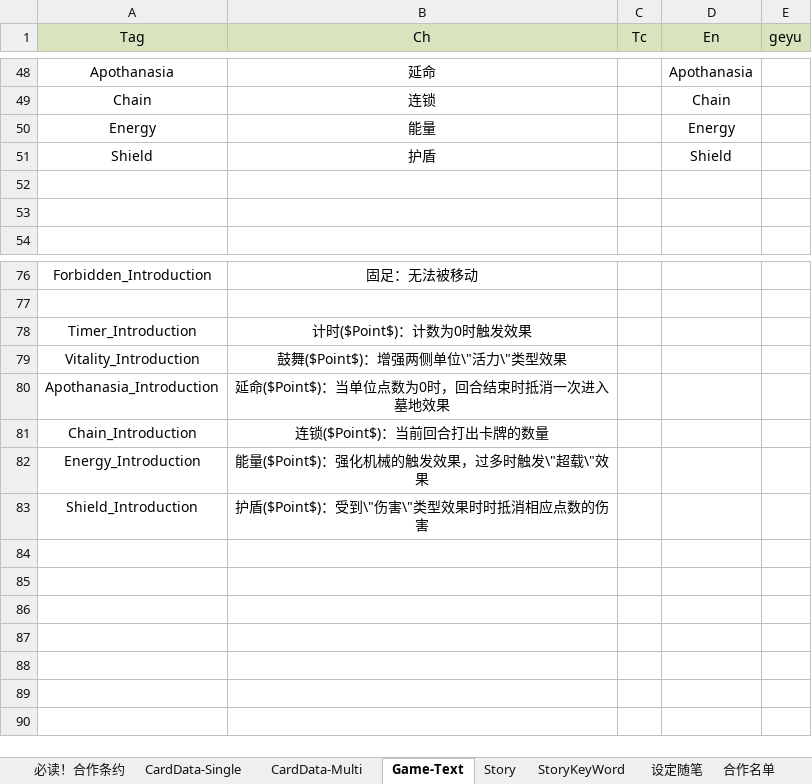
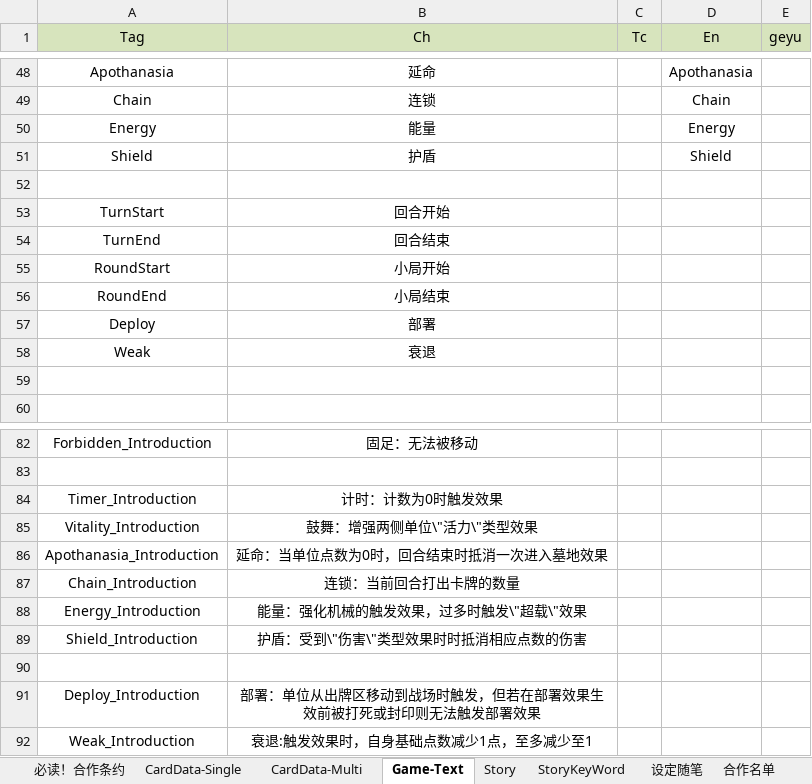
Before and after one commit to NAJA5152/TouhouMachineLearning2022, an Excel workbook: Assets/Resources/GameData/GameData.xlsx, sheet Game-Text, drawn as a sheet; only a part is shown, gaps mark what is left out; values as stored, in another font and other column widths than the file's, no borders; addresses are those after the commit; the diff names each change by its address in the sheet, - before the commit and + after, or states it on an @@ line.

```diff
--- a/Assets/Resources/GameData/GameData.xlsx (sheet Game-Text)
+++ b/Assets/Resources/GameData/GameData.xlsx (sheet Game-Text)
+row 53: TurnStart | 回合开始
+row 54: TurnEnd | 回合结束
+row 55: RoundStart | 小局开始
+row 56: RoundEnd | 小局结束
+row 57: Deploy | 部署
+row 58: Weak | 衰退
-B84 (Ch): 计时($Point$)：计数为0时触发效果
+B84 (Ch): 计时：计数为0时触发效果
-B85 (Ch): 鼓舞($Point$)：增强两侧单位\"活力\"类型效果
+B85 (Ch): 鼓舞：增强两侧单位\"活力\"类型效果
-B86 (Ch): 延命($Point$)：当单位点数为0时，回合结束时抵消一次进入墓地效果
+B86 (Ch): 延命：当单位点数为0时，回合结束时抵消一次进入墓地效果
-B87 (Ch): 连锁($Point$)：当前回合打出卡牌的数量
+B87 (Ch): 连锁：当前回合打出卡牌的数量
-B88 (Ch): 能量($Point$)：强化机械的触发效果，过多时触发\"超载\"效果
+B88 (Ch): 能量：强化机械的触发效果，过多时触发\"超载\"效果
-B89 (Ch): 护盾($Point$)：受到\"伤害\"类型效果时时抵消相应点数的伤害
+B89 (Ch): 护盾：受到\"伤害\"类型效果时时抵消相应点数的伤害
+row 90: (empty)
+row 91: Deploy_Introduction | 部署：单位从出牌区移动到战场时触发，但若在部署效果生效前被打死或封印则无法触发部署效果
+row 92: Weak_Introduction | 衰退:触发效果时，自身基础点数减少1点，至多减少至1
```
Also changed, not shown: 36 other files.
